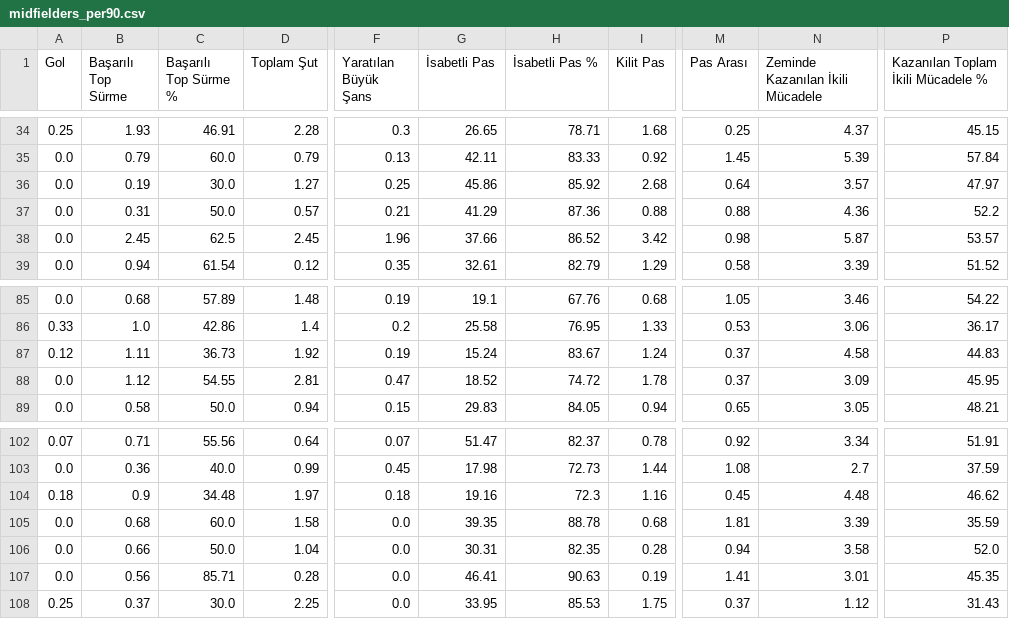
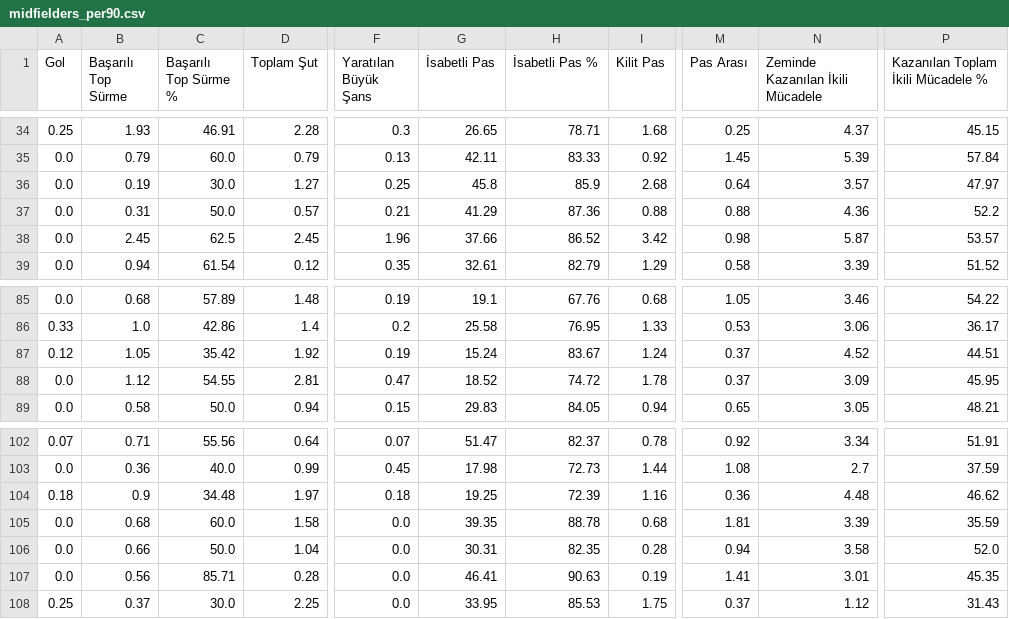
Before and after one commit to scatterradarcsv/sofa_csv, a CSV file: midfielders_per90.csv, drawn as a sheet; only a part is shown, gaps mark what is left out; the diff names each change by its address in the sheet, - before the commit and + after, or states it on an @@ line.

Commit message:
Updated midfielders_per90.csv

```diff
--- a/midfielders_per90.csv
+++ b/midfielders_per90.csv
-G36 (İsabetli Pas): 45.86
+G36 (İsabetli Pas): 45.8
-H36 (İsabetli Pas %): 85.92
+H36 (İsabetli Pas %): 85.9
-B87 (Başarılı Top Sürme): 1.11
+B87 (Başarılı Top Sürme): 1.05
-C87 (Başarılı Top Sürme %): 36.73
+C87 (Başarılı Top Sürme %): 35.42
-N87 (Zeminde Kazanılan İkili Mücadele): 4.58
+N87 (Zeminde Kazanılan İkili Mücadele): 4.52
-P87: 44.83
+P87: 44.51
-G104 (İsabetli Pas): 19.16
+G104 (İsabetli Pas): 19.25
-H104 (İsabetli Pas %): 72.3
+H104 (İsabetli Pas %): 72.39
-M104 (Pas Arası): 0.45
+M104 (Pas Arası): 0.36
```
